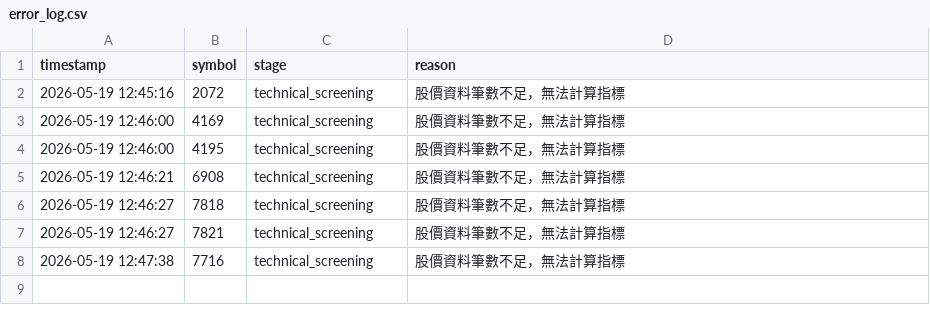
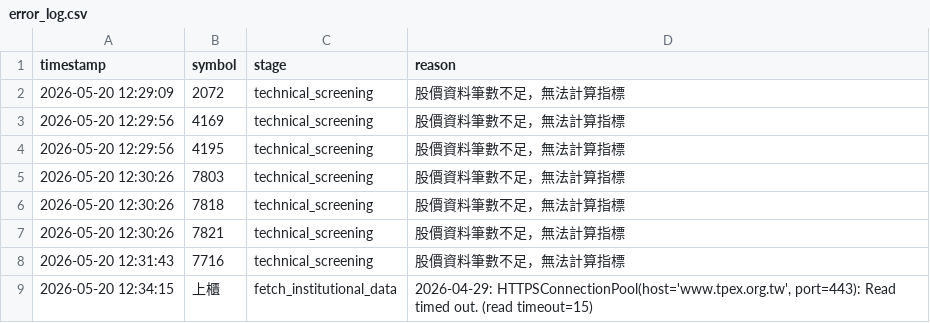
Before and after one commit to ScoppenLin/CandyTWStock, a CSV file: logs/error_log.csv, drawn as a sheet.

```diff
--- a/logs/error_log.csv
+++ b/logs/error_log.csv
@@ -1,8 +1,9 @@
 timestamp,symbol,stage,reason
-2026-05-19 12:45:16,2072,technical_screening,股價資料筆數不足，無法計算指標
-2026-05-19 12:46:00,4169,technical_screening,股價資料筆數不足，無法計算指標
-2026-05-19 12:46:00,4195,technical_screening,股價資料筆數不足，無法計算指標
-2026-05-19 12:46:21,6908,technical_screening,股價資料筆數不足，無法計算指標
-2026-05-19 12:46:27,7818,technical_screening,股價資料筆數不足，無法計算指標
-2026-05-19 12:46:27,7821,technical_screening,股價資料筆數不足，無法計算指標
-2026-05-19 12:47:38,7716,technical_screening,股價資料筆數不足，無法計算指標
+2026-05-20 12:29:09,2072,technical_screening,股價資料筆數不足，無法計算指標
+2026-05-20 12:29:56,4169,technical_screening,股價資料筆數不足，無法計算指標
+2026-05-20 12:29:56,4195,technical_screening,股價資料筆數不足，無法計算指標
+2026-05-20 12:30:26,7803,technical_screening,股價資料筆數不足，無法計算指標
+2026-05-20 12:30:26,7818,technical_screening,股價資料筆數不足，無法計算指標
+2026-05-20 12:30:26,7821,technical_screening,股價資料筆數不足，無法計算指標
+2026-05-20 12:31:43,7716,technical_screening,股價資料筆數不足，無法計算指標
+2026-05-20 12:34:15,上櫃,fetch_institutional_data,"2026-04-29: HTTPSConnectionPool(host='www.tpex.org.tw', port=443): Read timed out. (read timeout=15)"
```
Also changed, not shown: data/stock_list.csv, 6 other files.
